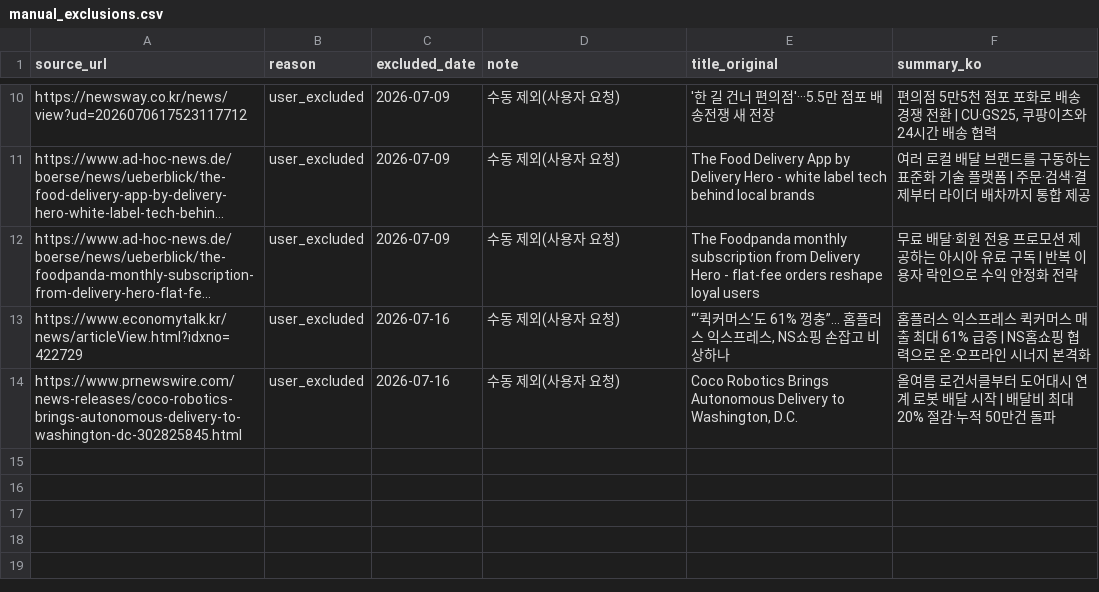
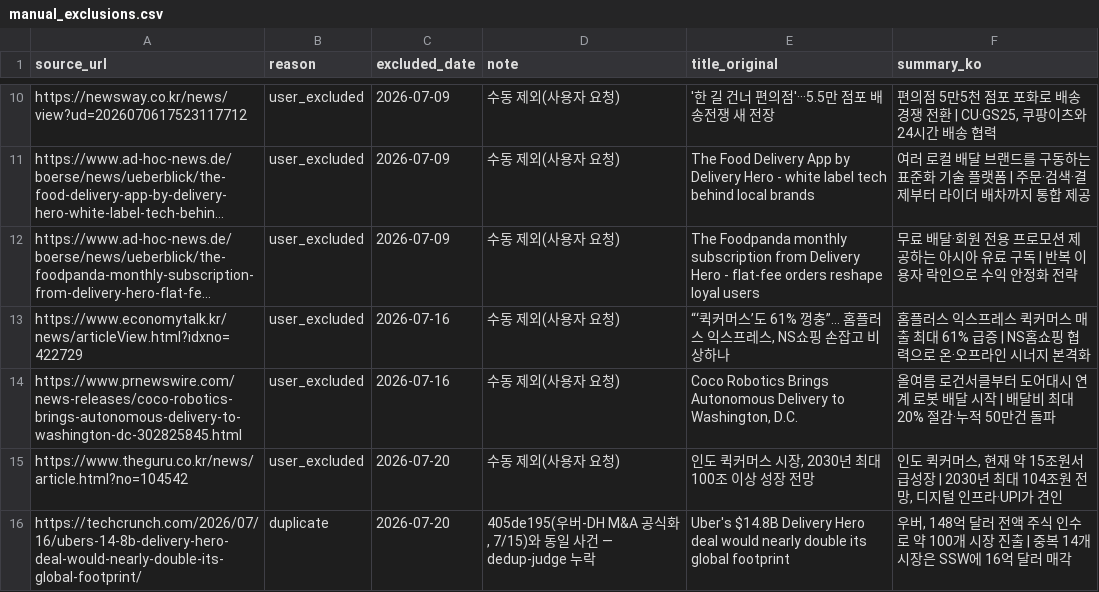
Before and after one commit to mafleur/baemin-product-insight-news-scraping, a CSV file: manual_exclusions.csv, drawn as a sheet; only a part is shown, gaps mark what is left out; long unchanged cells end in …; the diff names each change by its address in the sheet, - before the commit and + after, or states it on an @@ line.

```diff
--- a/manual_exclusions.csv
+++ b/manual_exclusions.csv
+row 15: https://www.theguru.co.kr/news/article.html?no=104542 | user_excluded | 2026-07-20 | 수동 제외(사용자 요청) | 인도 퀵커머스 시장, 2030년 최대 100조 이상 성장 전망 | 인도 퀵커머스, 현재 약 15조원서 급성장 | 2030년 최대 104조원 전망, 디지털 인프라·UPI가 견인
+row 16: https://techcrunch.com/2026/07/16/ubers-14-8b-delivery-hero-deal-would-nearly-double-its-global-footprint/ | duplicate | 2026-07-20 | 405de195(우버-DH M&A 공식화, 7/15)와 동일 사건 — dedup-judge 누락 | Uber's $14.8B Delivery Hero deal would nearly double its global footprint | 우버, 148억 달러 전액 주식 인수로 약 100개 시장 진출 | 중복 14개 시장은 SSW에 16억 달러 매각
```
Also changed, not shown: food_news_db.csv, 1 other file.
